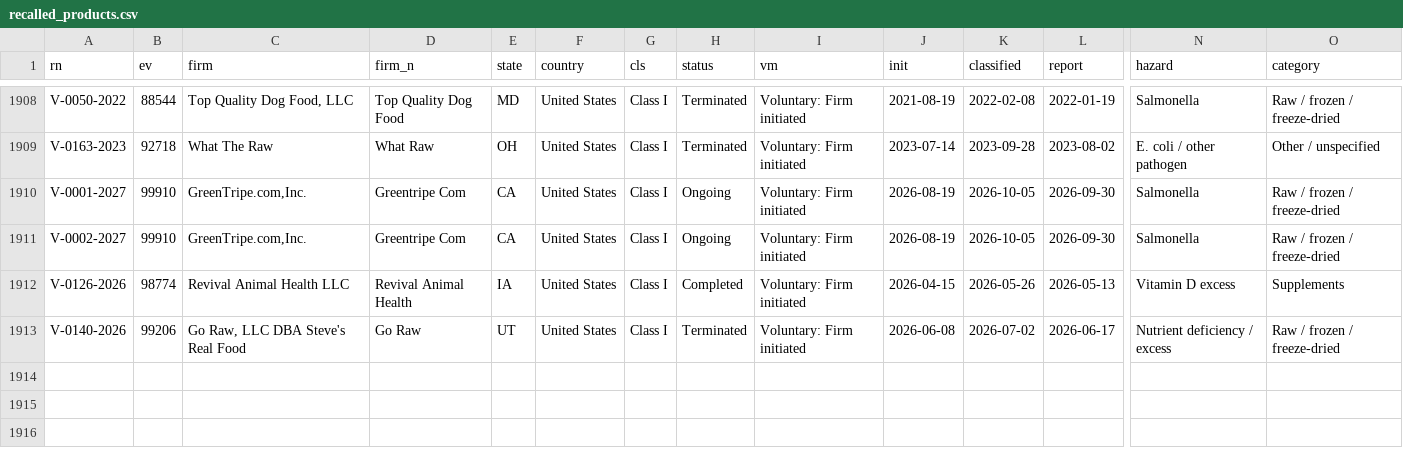
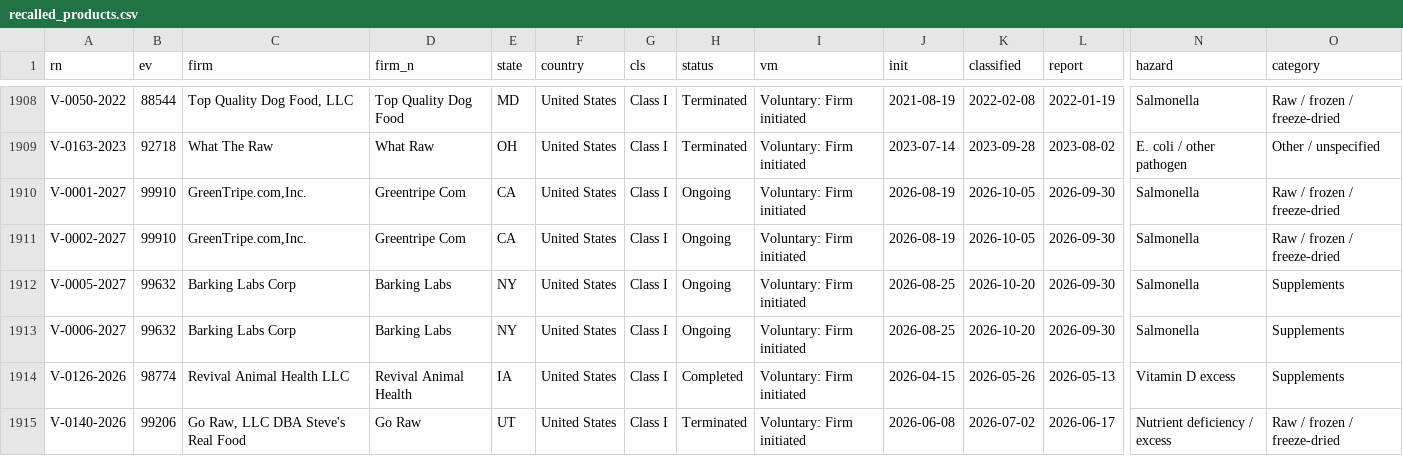
Before and after one commit to akwnn/pet-food-safety, a CSV file: data/recalled_products.csv, drawn as a sheet; only a part is shown, gaps mark what is left out; rows hold the shown columns only; the diff names each change by its address in the sheet, - before the commit and + after, or states it on an @@ line.

```diff
--- a/data/recalled_products.csv
+++ b/data/recalled_products.csv
+row 1912: V-0005-2027 | 99632 | Barking Labs Corp | Barking Labs | NY | United States | Class I | Ongoing | Voluntary: Firm initiated | 2026-08-25 | 2026-10-20 | 2026-09-30 | Salmonella | Supplements
+row 1913: V-0006-2027 | 99632 | Barking Labs Corp | Barking Labs | NY | United States | Class I | Ongoing | Voluntary: Firm initiated | 2026-08-25 | 2026-10-20 | 2026-09-30 | Salmonella | Supplements
```
Also changed, not shown: data/raw/v2026.csv, data/recall_events.csv, 2 other files.
